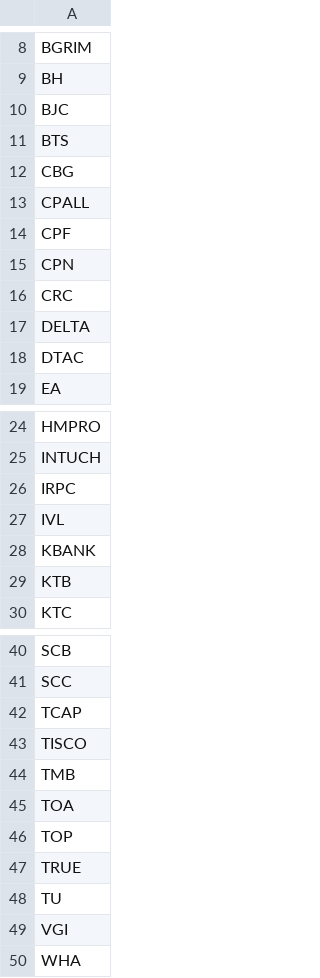
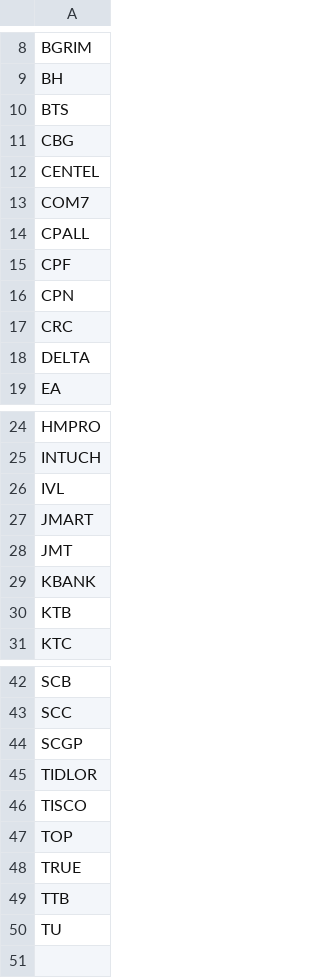
Before and after one commit to adminho/trading-stock-thailand, a CSV file: list_securities/list_SET50.csv, drawn as a sheet; only a part is shown, gaps mark what is left out; the diff covers the shown part only.

Commit message:
Update list_SET50.csv

```diff
--- a/list_securities/list_SET50.csv
+++ b/list_securities/list_SET50.csv
@@ -9,5 +9,6 @@ BGRIM
 BH
-BJC
 BTS
 CBG
+CENTEL
+COM7
 CPALL
@@ -17,3 +18,2 @@ CRC
 DELTA
-DTAC
 EA
@@ -25,4 +25,5 @@ HMPRO
 INTUCH
-IRPC
 IVL
+JMART
+JMT
 KBANK
@@ -41,10 +43,8 @@ SCB
 SCC
-TCAP
+SCGP
+TIDLOR
 TISCO
-TMB
-TOA
 TOP
 TRUE
+TTB
 TU
-VGI
-WHA
```
Also changed, not shown: 1 added row elsewhere in this file.
